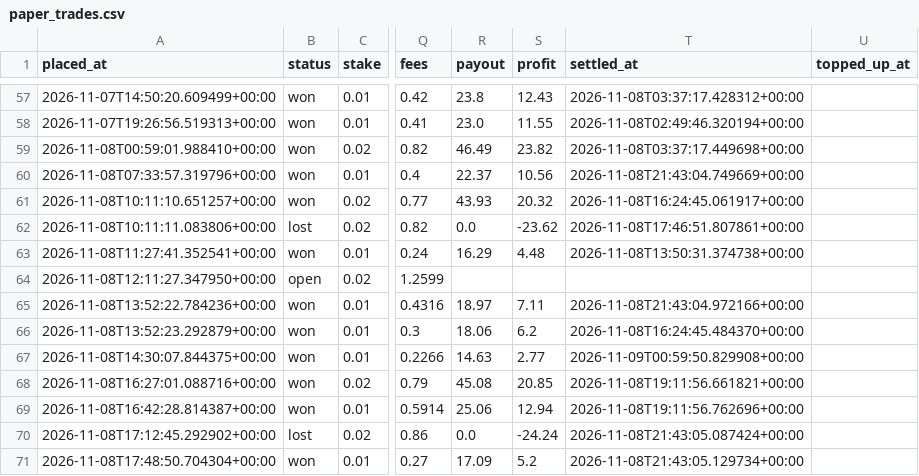
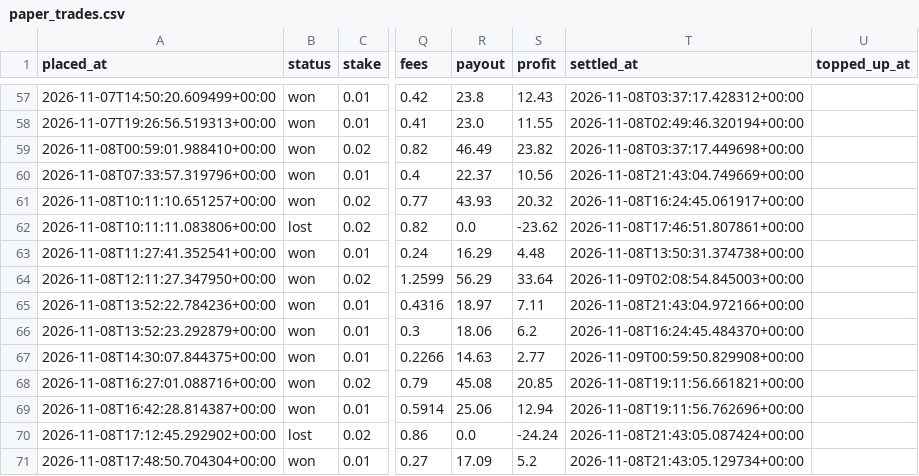
Before and after one commit to bhooder/Polymarket, a CSV file: paper_trades.csv, drawn as a sheet; only a part is shown, gaps mark what is left out; the diff names each change by its address in the sheet, - before the commit and + after, or states it on an @@ line.

```diff
--- a/paper_trades.csv
+++ b/paper_trades.csv
-B64 (status): open
+B64 (status): won
-R64 (payout): (empty)
+R64 (payout): 56.29
-S64 (profit): (empty)
+S64 (profit): 33.64
-T64 (settled_at): (empty)
+T64 (settled_at): 2026-11-09T02:08:54.845003+00:00
```
Also changed, not shown: live_trades.csv, paper_trades_b.csv, 8 other files.
